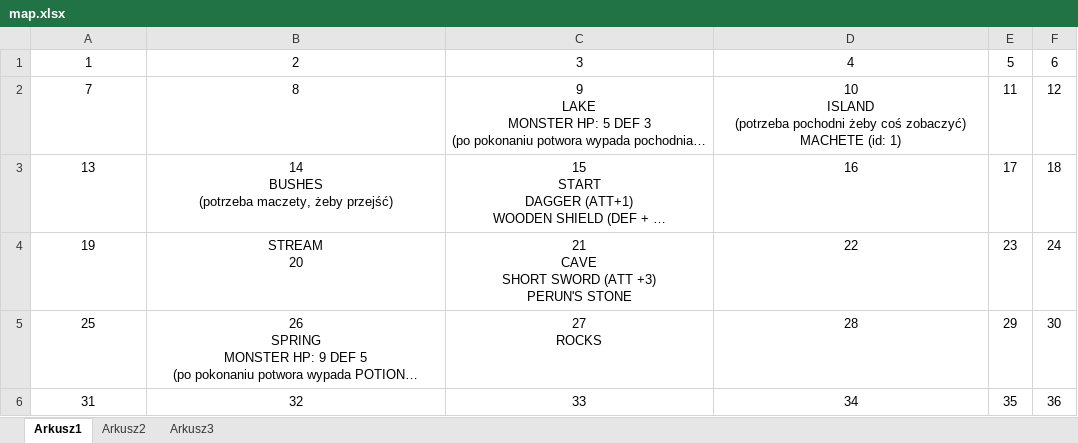
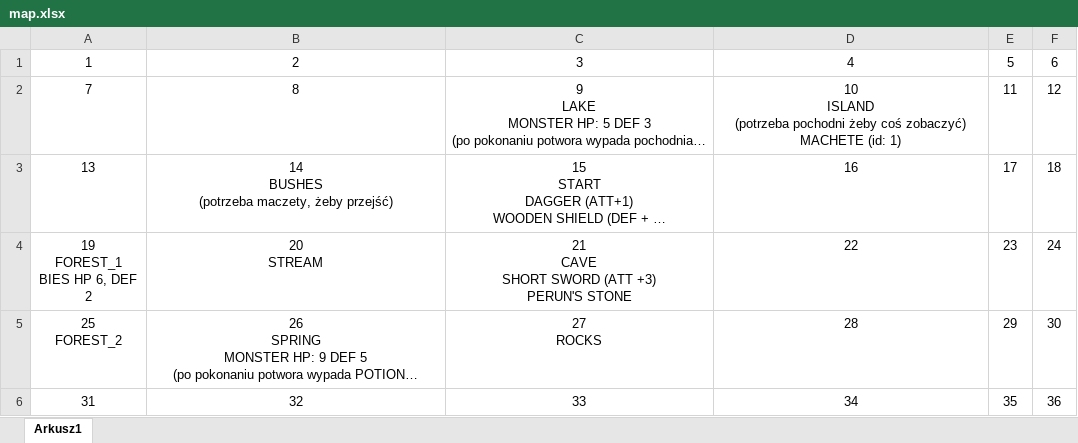
Before and after one commit to delysio/adventure, an Excel workbook: map.xlsx, sheet Arkusz1, drawn as a sheet; long unchanged cells end in …; values as stored, in another font and other column widths than the file's, no borders; ↵ is a line break in a cell; the diff names each change by its address in the sheet, - before the commit and + after, or states it on an @@ line.

```diff
--- a/map.xlsx (sheet Arkusz1)
+++ b/map.xlsx (sheet Arkusz1)
-sheet tab: Arkusz2
-sheet tab: Arkusz3
-A4: 19
+A4: 19 ↵ FOREST_1 ↵ BIES HP 6, DEF 2
-B4: STREAM ↵ 20
+B4: 20 ↵ STREAM
-A5: 25
+A5: 25 ↵ FOREST_2
```
Also changed, not shown: 9 other files.
